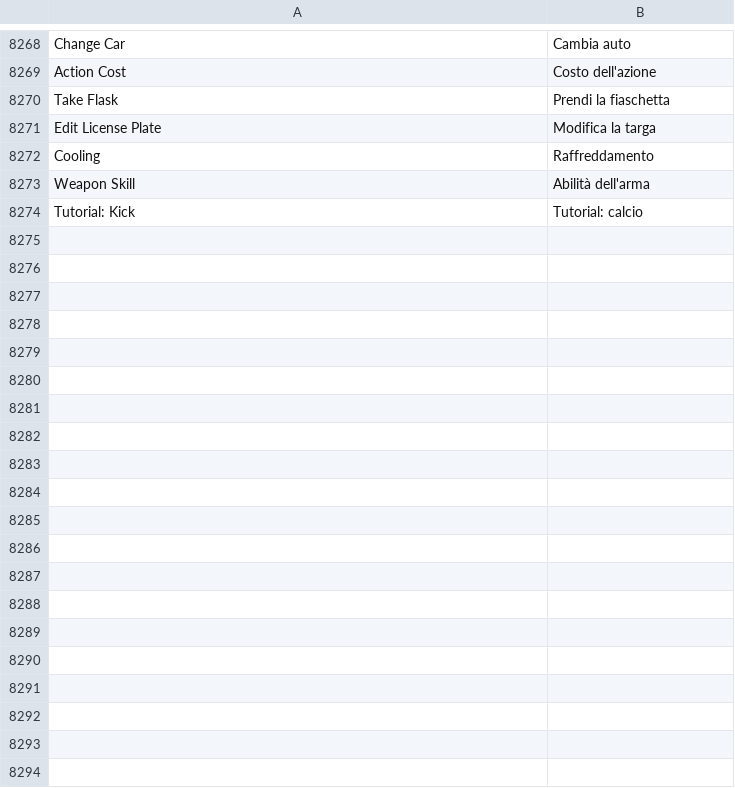
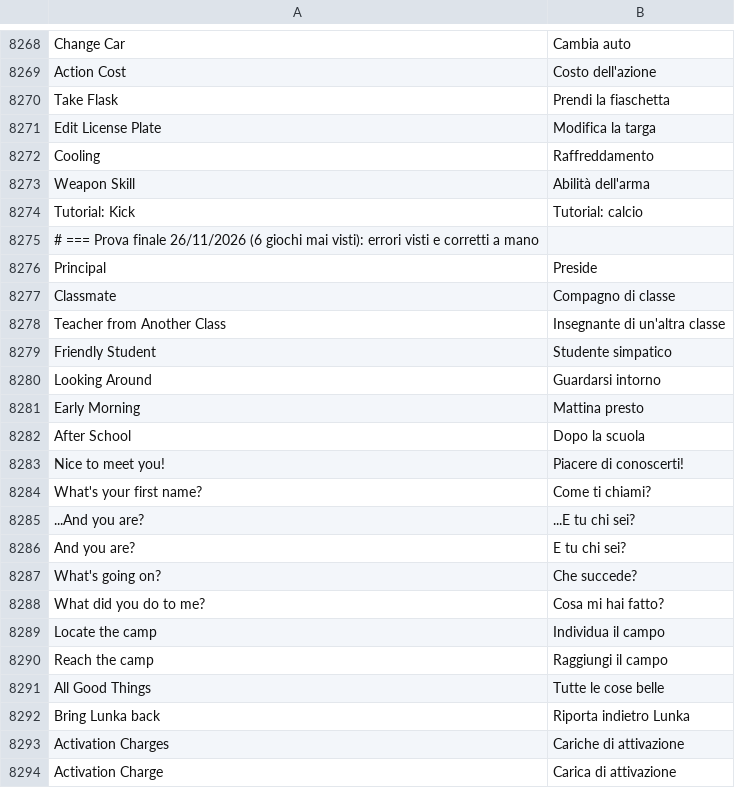
Before and after one commit to sergiotassoni/tasso, a TSV file: codice/traduce/dati/frasi-menu.tsv, drawn as a sheet; only a part is shown, gaps mark what is left out; the diff covers the shown part only.

```diff
--- a/codice/traduce/dati/frasi-menu.tsv
+++ b/codice/traduce/dati/frasi-menu.tsv
@@ -8274 +8274,21 @@ Weapon Skill	Abilità dell'arma
 Tutorial: Kick	Tutorial: calcio
+# === Prova finale 26/11/2026 (6 giochi mai visti): errori visti e corretti a mano
+Principal	Preside
+Classmate	Compagno di classe
+Teacher from Another Class	Insegnante di un'altra classe
+Friendly Student	Studente simpatico
+Looking Around	Guardarsi intorno
+Early Morning	Mattina presto
+After School	Dopo la scuola
+Nice to meet you!	Piacere di conoscerti!
+What's your first name?	Come ti chiami?
+...And you are?	...E tu chi sei?
+And you are?	E tu chi sei?
+What's going on?	Che succede?
+What did you do to me?	Cosa mi hai fatto?
+Locate the camp	Individua il campo
+Reach the camp	Raggiungi il campo
+All Good Things	Tutte le cose belle
+Bring Lunka back	Riporta indietro Lunka
+Activation Charges	Cariche di attivazione
+Activation Charge	Carica di attivazione
```
Also changed, not shown: 21 added rows and 1 edited cell elsewhere in this file, 5 other files.
